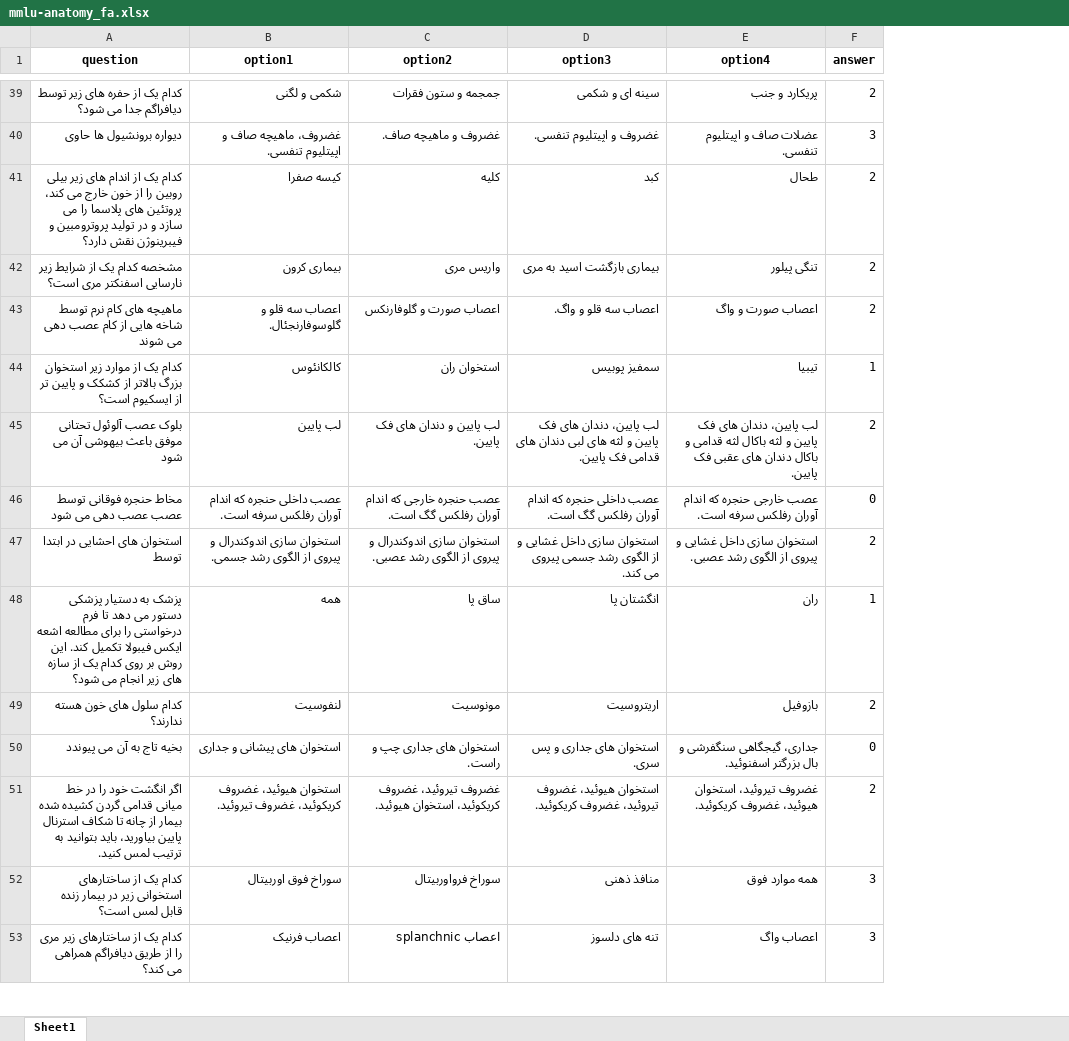
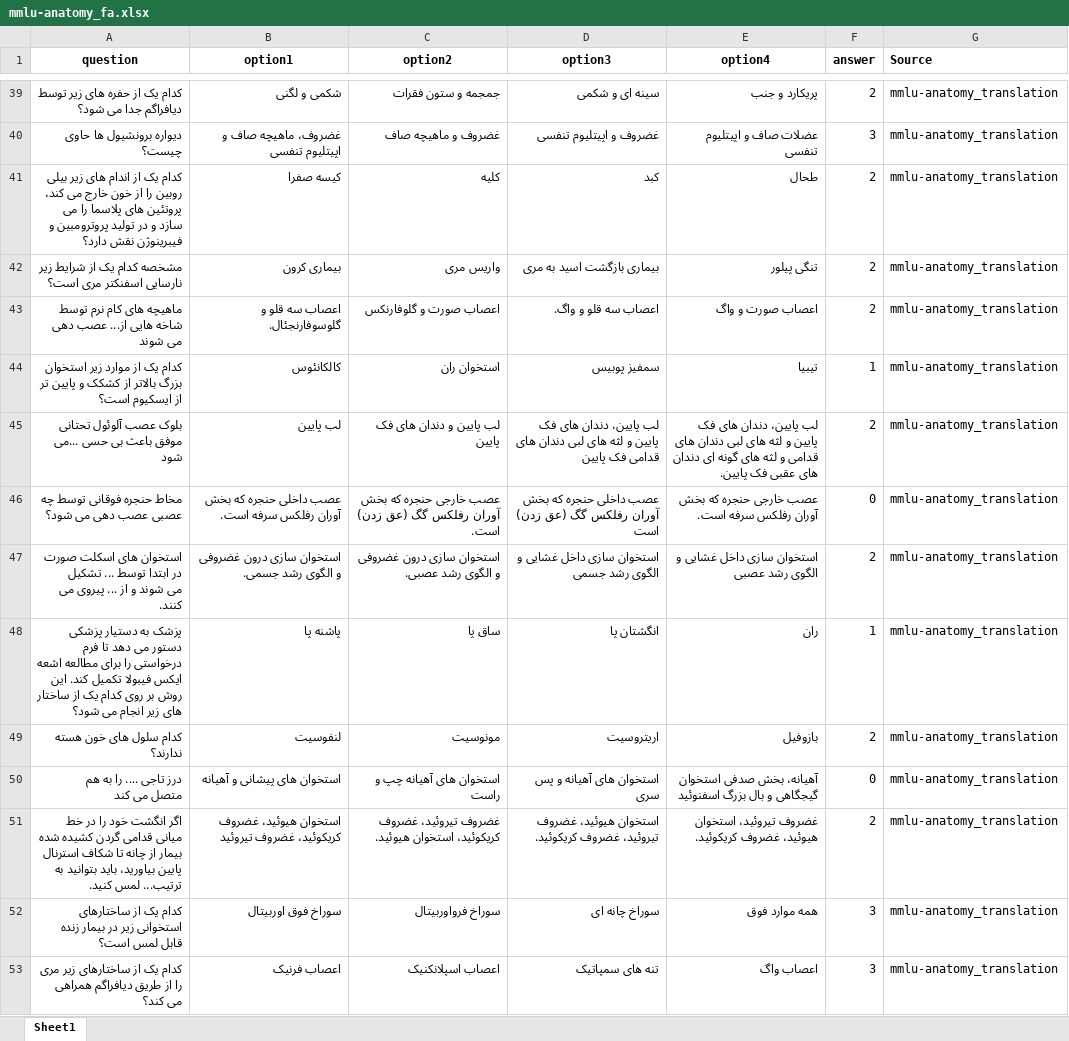
Before and after one commit to Mehrdadghassabi/Gaokerena-V, an Excel workbook: Dataset/MMLU_fa/mmlu-anatomy_fa.xlsx, sheet Sheet1, drawn as a sheet; only a part is shown, gaps mark what is left out; values as stored, in another font and other column widths than the file's, no borders; the diff covers the shown part only; the diff names each change by its address in the sheet, - before the commit and + after, or states it on an @@ line.

```diff
--- a/Dataset/MMLU_fa/mmlu-anatomy_fa.xlsx (sheet Sheet1)
+++ b/Dataset/MMLU_fa/mmlu-anatomy_fa.xlsx (sheet Sheet1)
+column G (Source), rows 39-53: all mmlu-anatomy_translation
-A40 (question): دیواره برونشیول ها حاوی
+A40 (question): دیواره برونشیول ها حاوی چیست؟
-B40 (option1): غضروف، ماهیچه صاف و اپیتلیوم تنفسی.
+B40 (option1): غضروف، ماهیچه صاف و اپیتلیوم تنفسی
-C40 (option2): غضروف و ماهیچه صاف.
+C40 (option2): غضروف و ماهیچه صاف
-D40 (option3): غضروف و اپیتلیوم تنفسی.
+D40 (option3): غضروف و اپیتلیوم تنفسی
-E40 (option4): عضلات صاف و اپیتلیوم تنفسی.
+E40 (option4): عضلات صاف و اپیتلیوم تنفسی
-A43 (question): …شاخه هایی از کام عصب دهی…
+A43 (question): …شاخه هایی از... عصب دهی…
-A45 (question): …موفق باعث بیهوشی آن می شود
+A45 (question): …موفق باعث بی حسی ...می شود
-C45 (option2): لب پایین و دندان های فک پایین.
+C45 (option2): لب پایین و دندان های فک پایین
-D45 (option3): …قدامی فک پایین.
+D45 (option3): …قدامی فک پایین
-E45 (option4): …و لثه باکال لثه قدامی و باکال دندان های…
+E45 (option4): …و لثه های لبی دندان های قدامی و لثه های گونه ای دندان های…
-A46 (question): مخاط حنجره فوقانی توسط عصب عصب دهی می شود
+A46 (question): مخاط حنجره فوقانی توسط چه عصبی عصب دهی می شود؟
-B46 (option1): عصب داخلی حنجره که اندام آوران رفلکس سرفه است.
+B46 (option1): عصب داخلی حنجره که بخش آوران رفلکس سرفه است.
-C46 (option2): عصب حنجره خارجی که اندام آوران رفلکس گگ است.
+C46 (option2): عصب خارجی حنجره که بخش آوران رفلکس گگ (عق زدن) است.
-D46 (option3): …حنجره که اندام آوران رفلکس گگ است.
+D46 (option3): …حنجره که بخش آوران رفلکس گگ (عق زدن) است
-E46 (option4): عصب خارجی حنجره که اندام آوران رفلکس سرفه است.
+E46 (option4): عصب خارجی حنجره که بخش آوران رفلکس سرفه است.
-A47 (question): استخوان های احشایی در ابتدا توسط
+A47 (question): استخوان های اسکلت صورت در ابتدا توسط ... تشکیل می شوند و از ... پیروی می کنند.
-B47 (option1): استخوان سازی اندوکندرال و پیروی از الگوی رشد…
+B47 (option1): استخوان سازی درون غضروفی و الگوی رشد…
-C47 (option2): استخوان سازی اندوکندرال و پیروی از الگوی رشد…
+C47 (option2): استخوان سازی درون غضروفی و الگوی رشد…
-D47 (option3): …غشایی و از الگوی رشد جسمی پیروی می کند.
+D47 (option3): …غشایی و الگوی رشد جسمی
-E47 (option4): استخوان سازی داخل غشایی و پیروی از الگوی رشد عصبی.
+E47 (option4): استخوان سازی داخل غشایی و الگوی رشد عصبی
-A48 (question): …یک از سازه های زیر…
+A48 (question): …یک از ساختار های زیر…
-B48 (option1): همه
+B48 (option1): پاشنه پا
-A50 (question): بخیه تاج به آن می پیوندد
+A50 (question): درز تاجی .... را به هم متصل می کند
-B50 (option1): استخوان های پیشانی و جداری
+B50 (option1): استخوان های پیشانی و آهیانه
-C50 (option2): استخوان های جداری چپ و راست.
+C50 (option2): استخوان های آهیانه چپ و راست
-D50 (option3): استخوان های جداری و پس سری.
+D50 (option3): استخوان های آهیانه و پس سری
-E50 (option4): جداری، گیجگاهی سنگفرشی و بال بزرگتر اسفنوئید.
+E50 (option4): آهیانه، بخش صدفی استخوان گیجگاهی و بال بزرگ اسفنوئید
-A51 (question): …بتوانید به ترتیب لمس کنید.
+A51 (question): …بتوانید به ترتیب... لمس کنید.
-B51 (option1): …کریکوئید، غضروف تیروئید.
+B51 (option1): …کریکوئید، غضروف تیروئید
-D52 (option3): منافذ ذهنی
+D52 (option3): سوراخ چانه ای
-C53 (option2): اعصاب splanchnic
+C53 (option2): اعصاب اسپلانکنیک
-D53 (option3): تنه های دلسوز
+D53 (option3): تنه های سمپاتیک
```
Also changed, not shown: 4 added rows, 4 removed rows and 195 edited cells elsewhere in this sheet.
